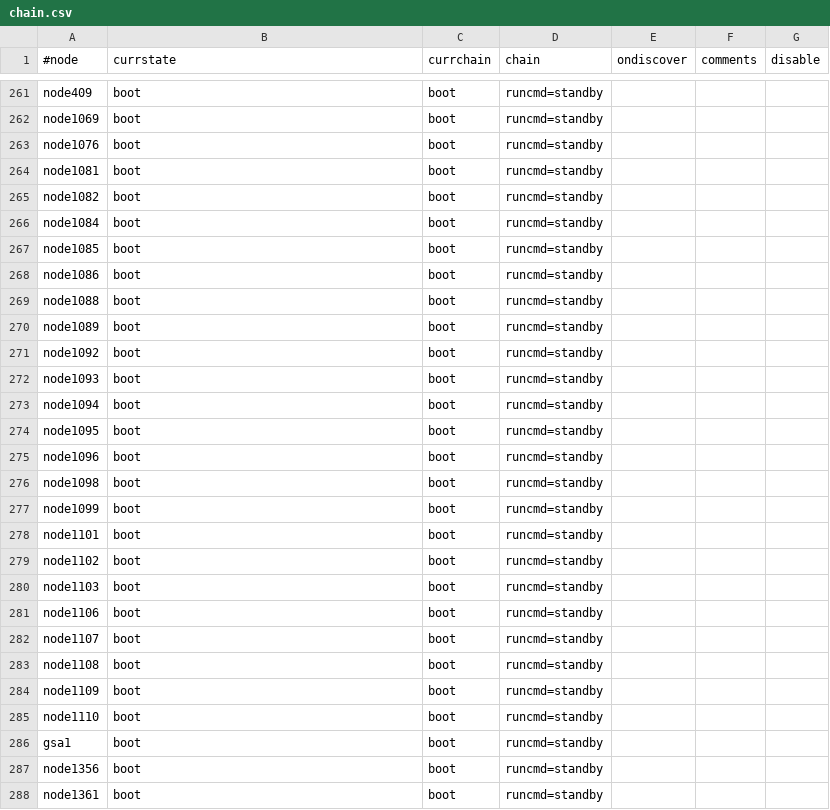
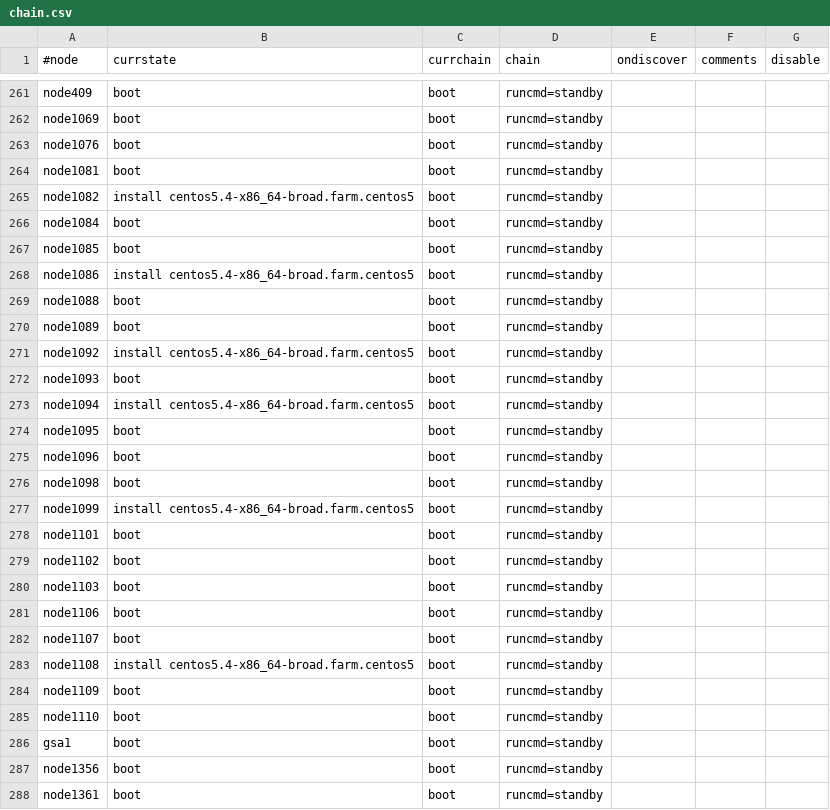
Before and after one commit to broadinstitute/APSGhistory, a CSV file: xcat2/tables/chain.csv, drawn as a sheet; only a part is shown, gaps mark what is left out.

Commit message:
Added proteus
git-svn-id: https://subversion01.broadinstitute.org/APSG@1520 95e82132-2061-11dd-9cc4-33af95911ecc

```diff
--- a/xcat2/tables/chain.csv
+++ b/xcat2/tables/chain.csv
@@ -264,11 +264,11 @@
 "node1081","boot","boot","runcmd=standby",,,
-"node1082","boot","boot","runcmd=standby",,,
+"node1082","install centos5.4-x86_64-broad.farm.centos5","boot","runcmd=standby",,,
 "node1084","boot","boot","runcmd=standby",,,
 "node1085","boot","boot","runcmd=standby",,,
-"node1086","boot","boot","runcmd=standby",,,
+"node1086","install centos5.4-x86_64-broad.farm.centos5","boot","runcmd=standby",,,
 "node1088","boot","boot","runcmd=standby",,,
 "node1089","boot","boot","runcmd=standby",,,
-"node1092","boot","boot","runcmd=standby",,,
+"node1092","install centos5.4-x86_64-broad.farm.centos5","boot","runcmd=standby",,,
 "node1093","boot","boot","runcmd=standby",,,
-"node1094","boot","boot","runcmd=standby",,,
+"node1094","install centos5.4-x86_64-broad.farm.centos5","boot","runcmd=standby",,,
 "node1095","boot","boot","runcmd=standby",,,
@@ -276,3 +276,3 @@
 "node1098","boot","boot","runcmd=standby",,,
-"node1099","boot","boot","runcmd=standby",,,
+"node1099","install centos5.4-x86_64-broad.farm.centos5","boot","runcmd=standby",,,
 "node1101","boot","boot","runcmd=standby",,,
@@ -282,3 +282,3 @@
 "node1107","boot","boot","runcmd=standby",,,
-"node1108","boot","boot","runcmd=standby",,,
+"node1108","install centos5.4-x86_64-broad.farm.centos5","boot","runcmd=standby",,,
 "node1109","boot","boot","runcmd=standby",,,
```
Also changed, not shown: xcat2/tables/hosts.csv, xcat2/tables/mac.csv, 1 other file.
